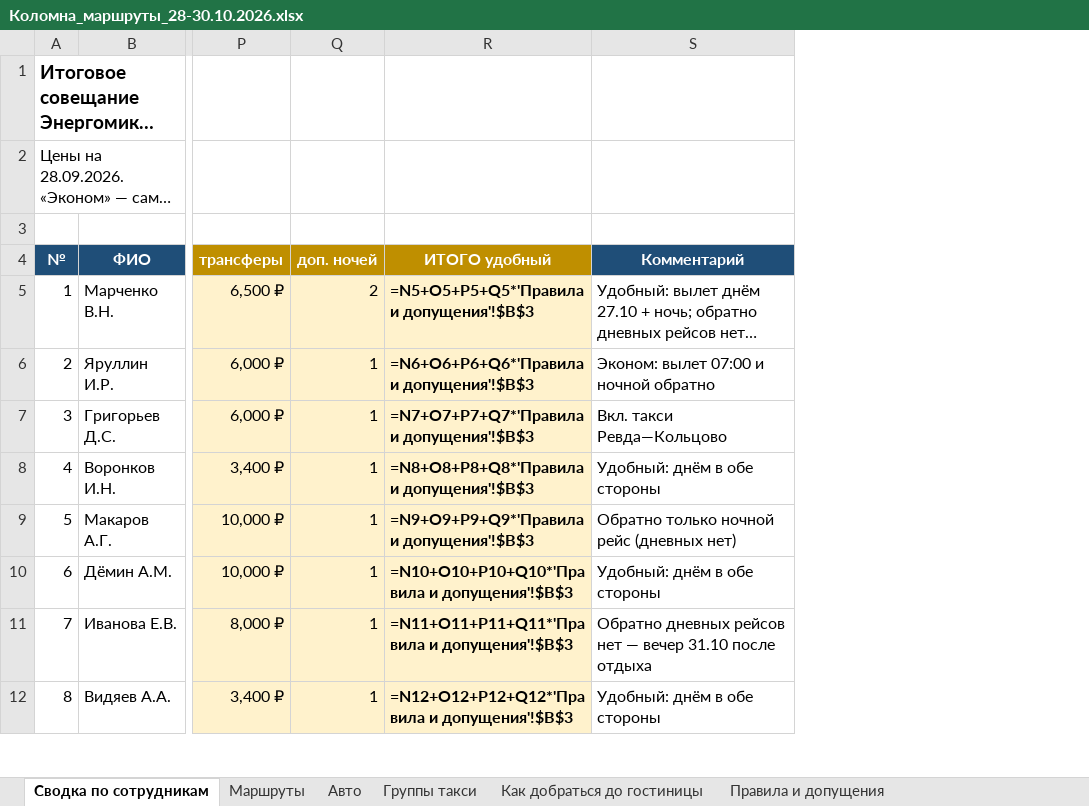
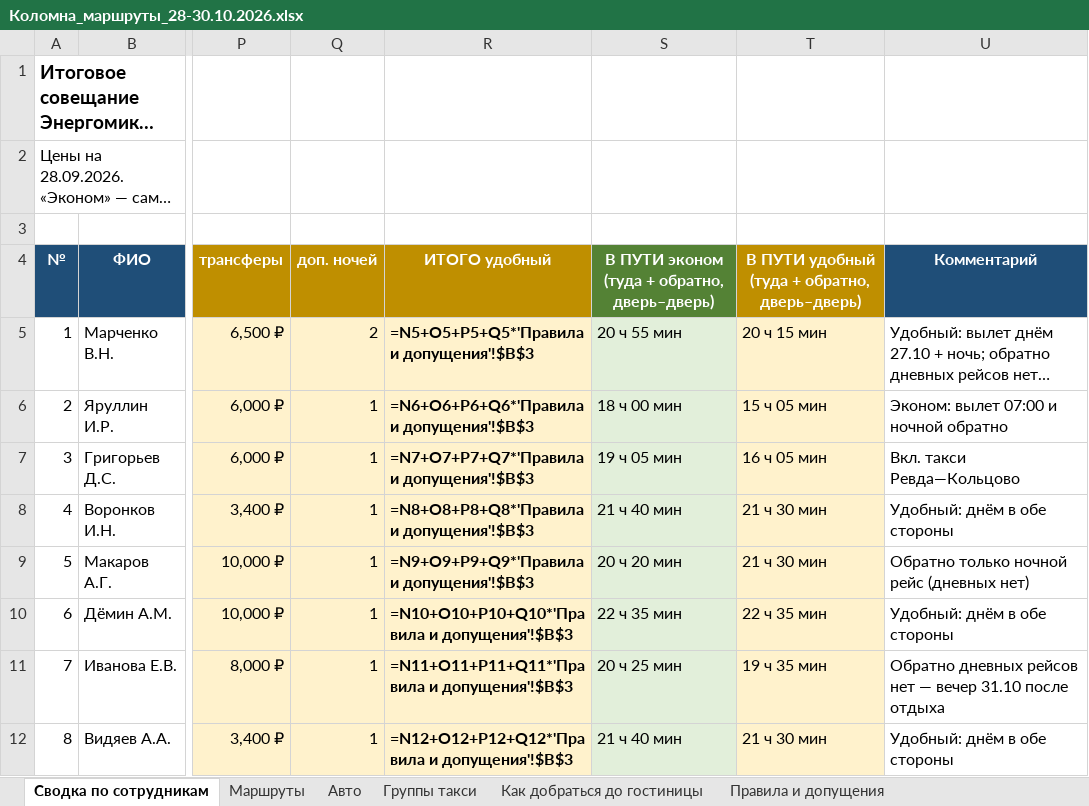
Before and after one commit to tm9262066066-maker/Tata, an Excel workbook: Коломна_маршруты_28-30.10.2026.xlsx, sheet Сводка по сотрудникам, drawn as a sheet; only a part is shown, gaps mark what is left out; long unchanged cells end in …; values as stored, in another font and other column widths than the file's, no borders; formulas without a stored value are shown as written; the diff names each change by its address in the sheet, - before the commit and + after, or states it on an @@ line.

```diff
--- a/Коломна_маршруты_28-30.10.2026.xlsx (sheet Сводка по сотрудникам)
+++ b/Коломна_маршруты_28-30.10.2026.xlsx (sheet Сводка по сотрудникам)
+column S, rows 4-12: В ПУТИ эконом (туда + обратно, дверь–дверь) | 20 ч 55 мин | 18 ч 00 мин | 19 ч 05 мин | 21 ч 40 мин | 20 ч 20 мин | 22 ч 35 мин | 20 ч 25 мин | 21 ч 40 мин
+column T, rows 4-12: В ПУТИ удобный (туда + обратно, дверь–дверь) | 20 ч 15 мин | 15 ч 05 мин | 16 ч 05 мин | 21 ч 30 мин | 21 ч 30 мин | 22 ч 35 мин | 19 ч 35 мин | 21 ч 30 мин
```
